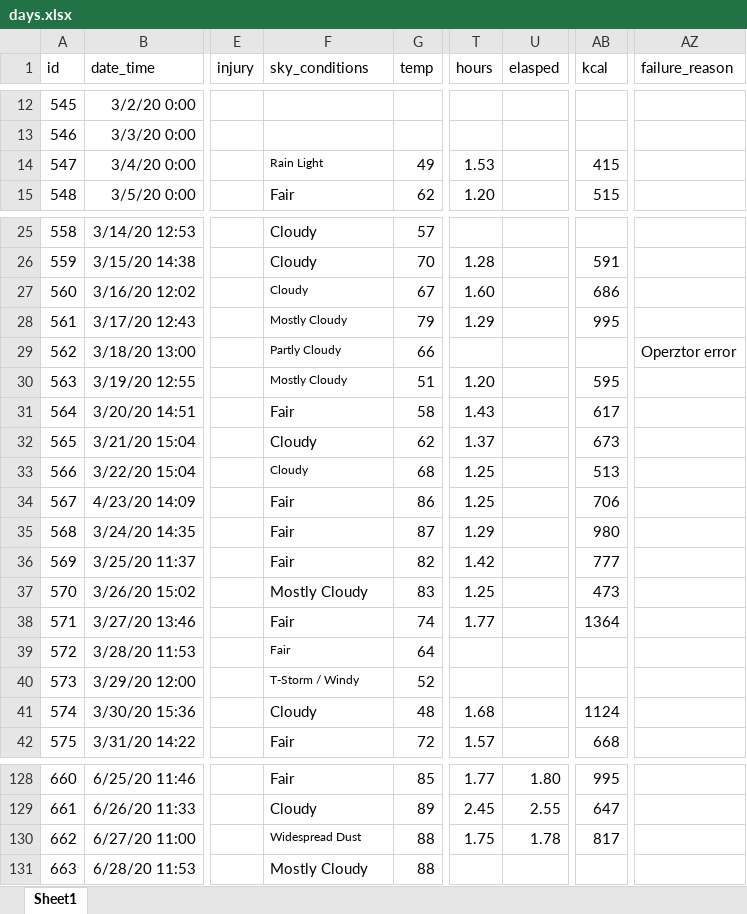
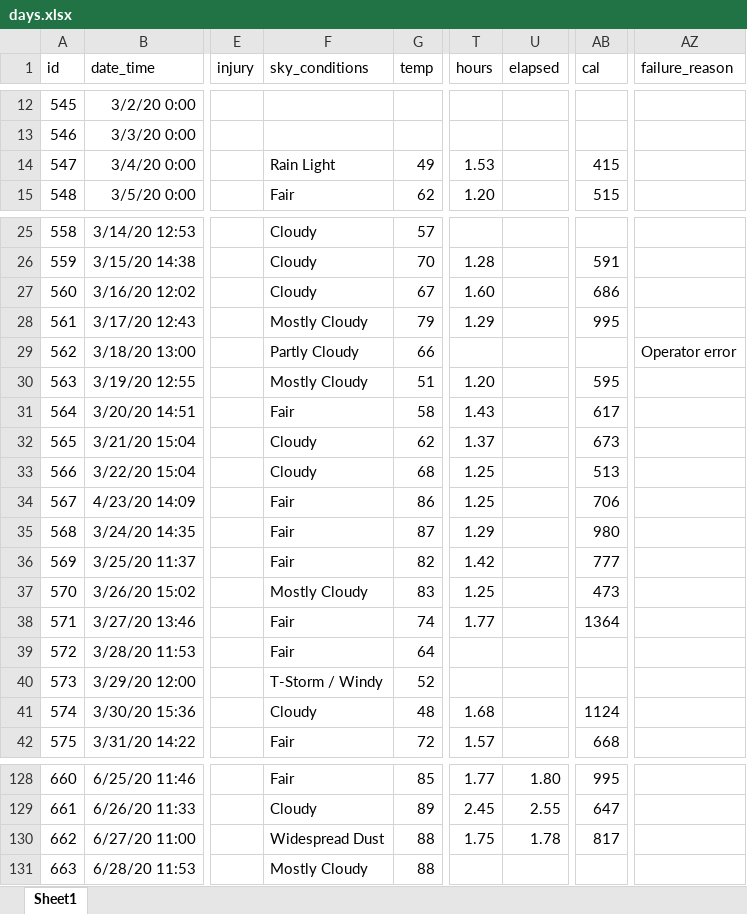
Before and after one commit to gitHubSlinkman/MyWalks, an Excel workbook: data/days.xlsx, sheet Sheet1, drawn as a sheet; only a part is shown, gaps mark what is left out; values as stored, in another font and other column widths than the file's, no borders; the diff covers the shown part only; the diff names each change by its address in the sheet, - before the commit and + after, or states it on an @@ line.

Commit message:
2020-07-24 19:21
1. Add data to data\days.ods
2. Modified data\routes\days.xlsx
3. Modified data\routes.xlsx
4. Deleted data\routtes_2020_06_01.xls

```diff
--- a/data/days.xlsx (sheet Sheet1)
+++ b/data/days.xlsx (sheet Sheet1)
-U1: elasped
+U1: elapsed
-AB1: kcal
+AB1: cal
@@ F14 text size: larger @@
@@ F27:F30 text size: larger @@
-AZ29 (failure_reason): Operztor error
+AZ29 (failure_reason): Operator error
@@ F33 text size: larger @@
@@ F39:F40 text size: larger @@
@@ F130 text size: larger @@
```
Also changed, not shown: 15 added rows and 7 edited cells elsewhere in this sheet, 3 other files.
